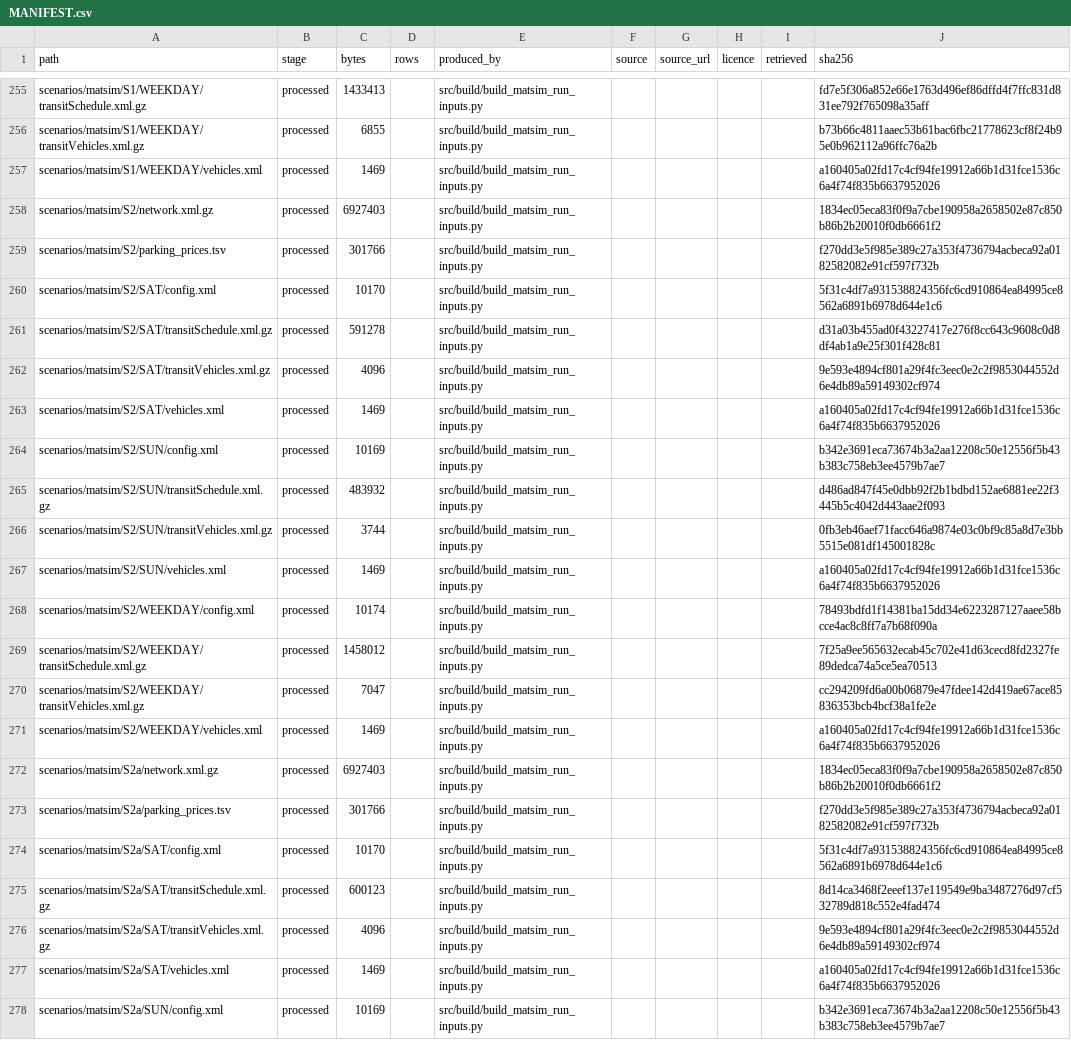
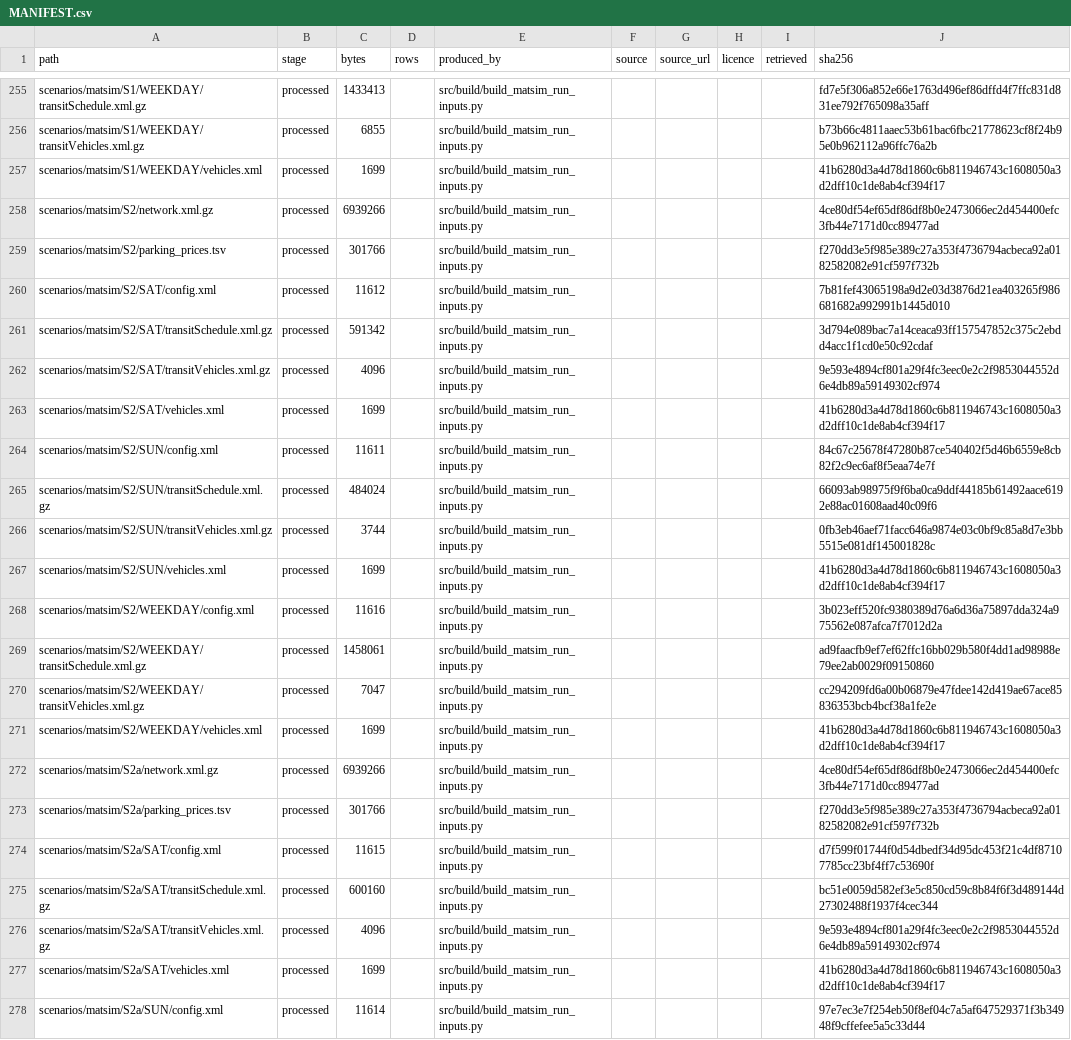
Before and after one commit to praneetdhoolia/city-digital-twin, a CSV file: cities/newcastle/data/MANIFEST.csv, drawn as a sheet; only a part is shown, gaps mark what is left out; the diff covers the shown part only; the diff names each change by its address in the sheet, - before the commit and + after, or states it on an @@ line.

```diff
--- a/cities/newcastle/data/MANIFEST.csv
+++ b/cities/newcastle/data/MANIFEST.csv
-C257 (bytes): 1469
+C257 (bytes): 1699
-J257 (sha256): a160405a02fd17c4cf94fe19912a66b1d31fce1536c6a4f74f835b6637952026
+J257 (sha256): 41b6280d3a4d78d1860c6b811946743c1608050a3d2dff10c1de8ab4cf394f17
-C258 (bytes): 6927403
+C258 (bytes): 6939266
-J258 (sha256): 1834ec05eca83f0f9a7cbe190958a2658502e87c850b86b2b20010f0db6661f2
+J258 (sha256): 4ce80df54ef65df86df8b0e2473066ec2d454400efc3fb44e7171d0cc89477ad
-C260 (bytes): 10170
+C260 (bytes): 11612
-J260 (sha256): 5f31c4df7a931538824356fc6cd910864ea84995ce8562a6891b6978d644e1c6
+J260 (sha256): 7b81fef43065198a9d2e03d3876d21ea403265f986681682a992991b1445d010
-C261 (bytes): 591278
+C261 (bytes): 591342
-J261 (sha256): d31a03b455ad0f43227417e276f8cc643c9608c0d8df4ab1a9e25f301f428c81
+J261 (sha256): 3d794e089bac7a14ceaca93ff157547852c375c2ebdd4acc1f1cd0e50c92cdaf
-C263 (bytes): 1469
+C263 (bytes): 1699
-J263 (sha256): a160405a02fd17c4cf94fe19912a66b1d31fce1536c6a4f74f835b6637952026
+J263 (sha256): 41b6280d3a4d78d1860c6b811946743c1608050a3d2dff10c1de8ab4cf394f17
-C264 (bytes): 10169
+C264 (bytes): 11611
-J264 (sha256): b342e3691eca73674b3a2aa12208c50e12556f5b43b383c758eb3ee4579b7ae7
+J264 (sha256): 84c67c25678f47280b87ce540402f5d46b6559e8cb82f2c9ec6af8f5eaa74e7f
-C265 (bytes): 483932
+C265 (bytes): 484024
-J265 (sha256): d486ad847f45e0dbb92f2b1bdbd152ae6881ee22f3445b5c4042d443aae2f093
+J265 (sha256): 66093ab98975f9f6ba0ca9ddf44185b61492aace6192e88ac01608aad40c09f6
-C267 (bytes): 1469
+C267 (bytes): 1699
-J267 (sha256): a160405a02fd17c4cf94fe19912a66b1d31fce1536c6a4f74f835b6637952026
+J267 (sha256): 41b6280d3a4d78d1860c6b811946743c1608050a3d2dff10c1de8ab4cf394f17
-C268 (bytes): 10174
+C268 (bytes): 11616
-J268 (sha256): 78493bdfd1f14381ba15dd34e6223287127aaee58bcce4ac8c8ff7a7b68f090a
+J268 (sha256): 3b023eff520fc9380389d76a6d36a75897dda324a975562e087afca7f7012d2a
-C269 (bytes): 1458012
+C269 (bytes): 1458061
-J269 (sha256): 7f25a9ee565632ecab45c702e41d63cecd8fd2327fe89dedca74a5ce5ea70513
+J269 (sha256): ad9faacfb9ef7ef62ffc16bb029b580f4dd1ad98988e79ee2ab0029f09150860
-C271 (bytes): 1469
+C271 (bytes): 1699
-J271 (sha256): a160405a02fd17c4cf94fe19912a66b1d31fce1536c6a4f74f835b6637952026
+J271 (sha256): 41b6280d3a4d78d1860c6b811946743c1608050a3d2dff10c1de8ab4cf394f17
-C272 (bytes): 6927403
+C272 (bytes): 6939266
-J272 (sha256): 1834ec05eca83f0f9a7cbe190958a2658502e87c850b86b2b20010f0db6661f2
+J272 (sha256): 4ce80df54ef65df86df8b0e2473066ec2d454400efc3fb44e7171d0cc89477ad
-C274 (bytes): 10170
+C274 (bytes): 11615
-J274 (sha256): 5f31c4df7a931538824356fc6cd910864ea84995ce8562a6891b6978d644e1c6
+J274 (sha256): d7f599f01744f0d54dbedf34d95dc453f21c4df87107785cc23bf4ff7c53690f
-C275 (bytes): 600123
+C275 (bytes): 600160
-J275 (sha256): 8d14ca3468f2eeef137e119549e9ba3487276d97cf532789d818c552e4fad474
+J275 (sha256): bc51e0059d582ef3e5c850cd59c8b84f6f3d489144d27302488f1937f4cec344
-C277 (bytes): 1469
+C277 (bytes): 1699
-J277 (sha256): a160405a02fd17c4cf94fe19912a66b1d31fce1536c6a4f74f835b6637952026
+J277 (sha256): 41b6280d3a4d78d1860c6b811946743c1608050a3d2dff10c1de8ab4cf394f17
-C278 (bytes): 10169
+C278 (bytes): 11614
-J278 (sha256): b342e3691eca73674b3a2aa12208c50e12556f5b43b383c758eb3ee4579b7ae7
+J278 (sha256): 97e7ec3e7f254eb50f8ef04c7a5af647529371f3b34948f9cffefee5a5c33d44
```
Also changed, not shown: 147 edited cells elsewhere in this file, 16 other files.
